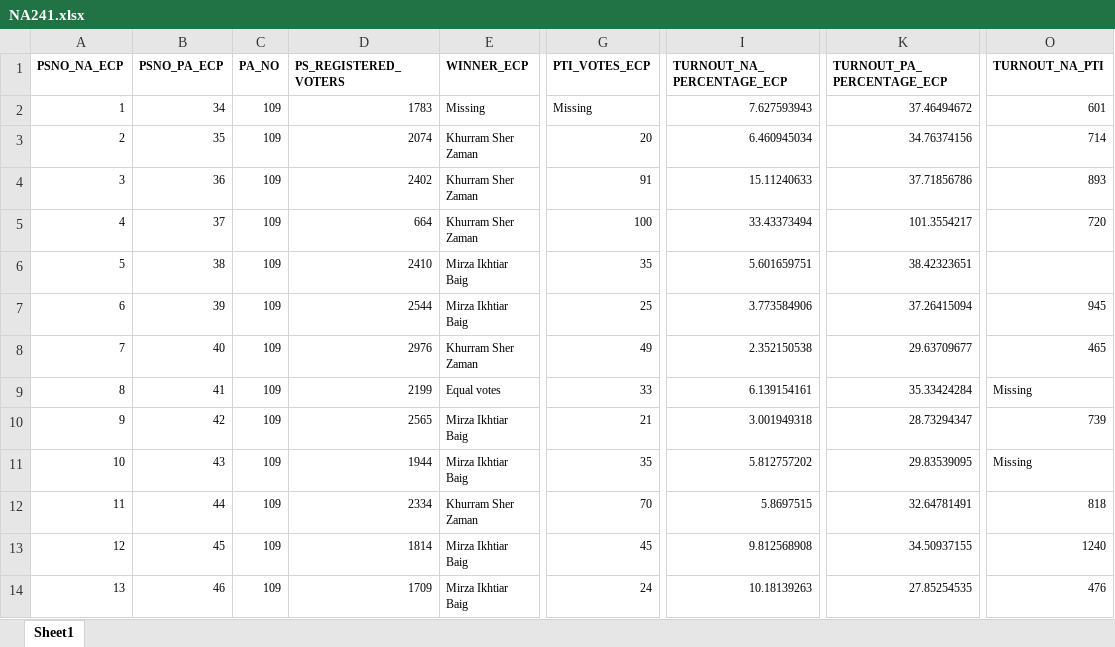
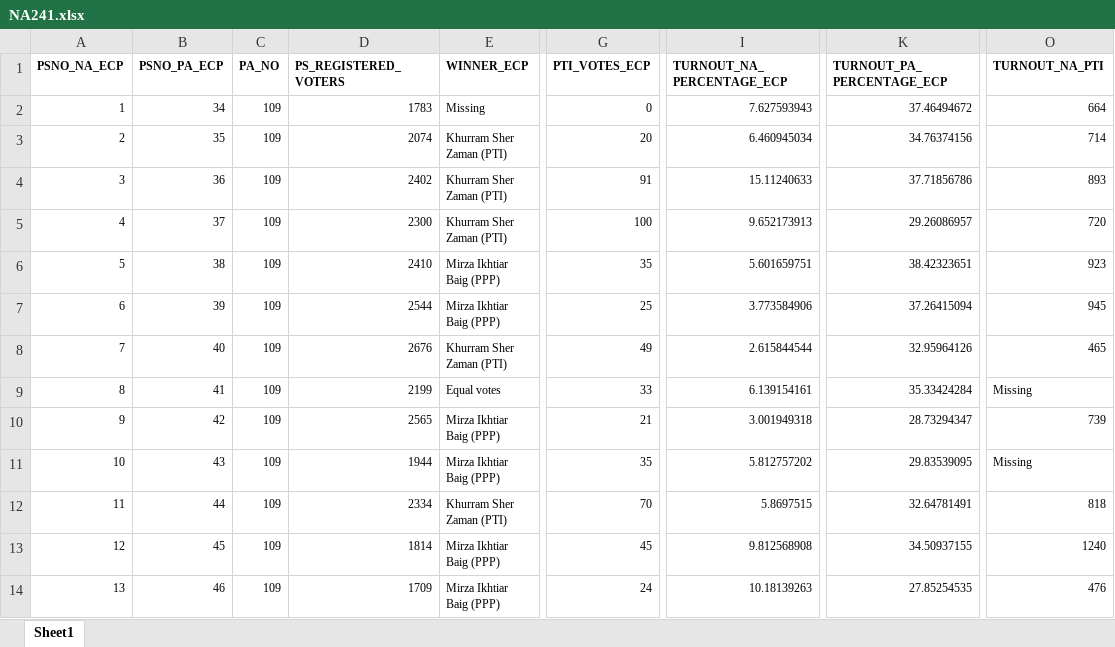
Before and after one commit to Aamil-Khan-Mahar/Karachi-NA, an Excel workbook: NA241/Data/NA241.xlsx, sheet Sheet1, drawn as a sheet; only a part is shown, gaps mark what is left out; values as stored, in another font and other column widths than the file's, no borders; the diff covers the shown part only; the diff names each change by its address in the sheet, - before the commit and + after, or states it on an @@ line.

```diff
--- a/NA241/Data/NA241.xlsx (sheet Sheet1)
+++ b/NA241/Data/NA241.xlsx (sheet Sheet1)
-G2 (PTI_VOTES_ECP): Missing
+G2 (PTI_VOTES_ECP): 0
-O2 (TURNOUT_NA_PTI): 601
+O2 (TURNOUT_NA_PTI): 664
-E3:E5 (WINNER_ECP): Khurram Sher Zaman
+E3:E5 (WINNER_ECP): Khurram Sher Zaman (PTI)
-D5 (PS_REGISTERED_VOTERS): 664
+D5 (PS_REGISTERED_VOTERS): 2300
-I5 (TURNOUT_NA_PERCENTAGE_ECP): 33.43373494
+I5 (TURNOUT_NA_PERCENTAGE_ECP): 9.652173913
-K5 (TURNOUT_PA_PERCENTAGE_ECP): 101.3554217
+K5 (TURNOUT_PA_PERCENTAGE_ECP): 29.26086957
-E6:E7 (WINNER_ECP): Mirza Ikhtiar Baig
+E6:E7 (WINNER_ECP): Mirza Ikhtiar Baig (PPP)
-O6 (TURNOUT_NA_PTI): (empty)
+O6 (TURNOUT_NA_PTI): 923
-D8 (PS_REGISTERED_VOTERS): 2976
+D8 (PS_REGISTERED_VOTERS): 2676
-E8 (WINNER_ECP): Khurram Sher Zaman
+E8 (WINNER_ECP): Khurram Sher Zaman (PTI)
-I8 (TURNOUT_NA_PERCENTAGE_ECP): 2.352150538
+I8 (TURNOUT_NA_PERCENTAGE_ECP): 2.615844544
-K8 (TURNOUT_PA_PERCENTAGE_ECP): 29.63709677
+K8 (TURNOUT_PA_PERCENTAGE_ECP): 32.95964126
-E10:E11 (WINNER_ECP): Mirza Ikhtiar Baig
+E10:E11 (WINNER_ECP): Mirza Ikhtiar Baig (PPP)
-E12 (WINNER_ECP): Khurram Sher Zaman
+E12 (WINNER_ECP): Khurram Sher Zaman (PTI)
-E13:E14 (WINNER_ECP): Mirza Ikhtiar Baig
+E13:E14 (WINNER_ECP): Mirza Ikhtiar Baig (PPP)
```
Also changed, not shown: 657 edited cells and cell formats elsewhere in this sheet, 22 other files.
